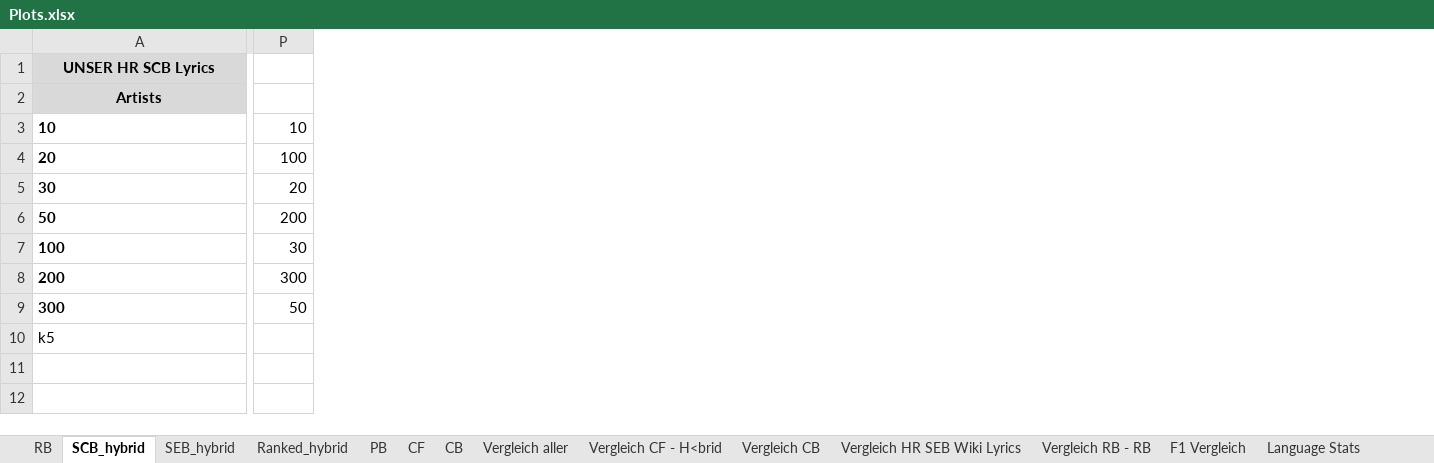
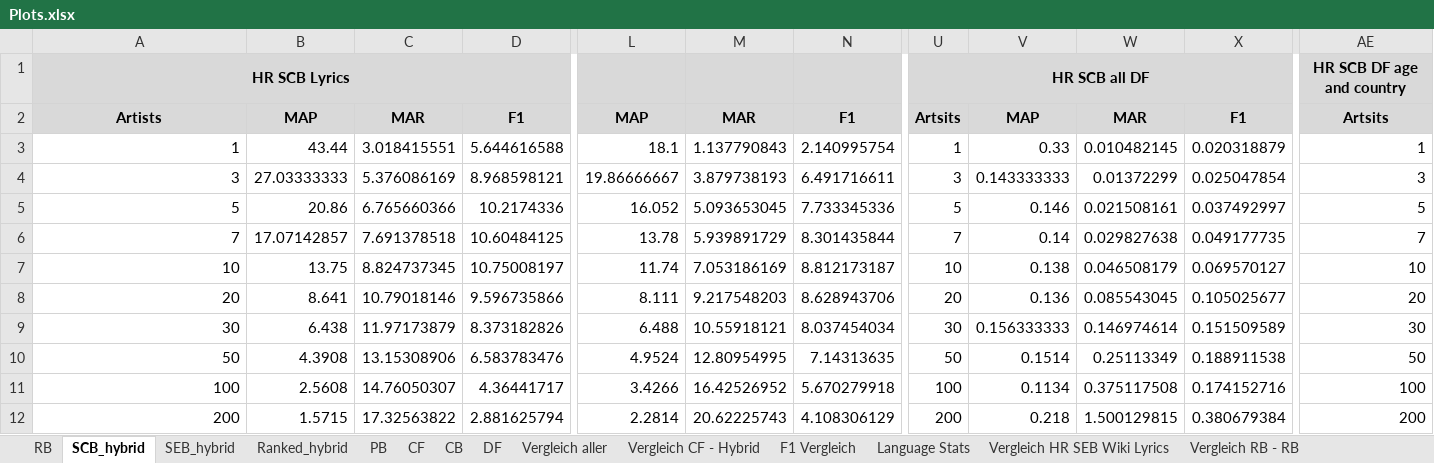
Before and after one commit to JPeer264/recommender-systems, an Excel workbook: Homework3/Plots.xlsx, sheet SCB_hybrid, drawn as a sheet; only a part is shown, gaps mark what is left out; values as stored, in another font and other column widths than the file's, no borders; charts and pictures not drawn; removed rows and columns are numbered as before the commit, all else as after; rows hold the shown columns only; the diff covers the shown part only; the diff names each change by its address in the sheet, - before the commit and + after, or states it on an @@ line.

```diff
--- a/Homework3/Plots.xlsx (sheet SCB_hybrid)
+++ b/Homework3/Plots.xlsx (sheet SCB_hybrid)
-sheet tab: Vergleich CF - H<brid
+sheet tab: Vergleich CF - Hybrid
-sheet tab: Vergleich CB
+sheet tab: DF
@@ sheet tab order changed: RB | SCB_hybrid | SEB_hybrid | Ranked_hybrid | PB | CF | CB | DF | Vergleich aller | Vergleich CF - Hybrid | F1 Vergleich | Language Stats | Vergleich HR SEB Wiki Lyrics | Vergleich RB - RB @@
+column B, row 2: MAP; rows 7-12: 13.75 | 8.641 | 6.438 | 4.3908 | 2.5608 | 1.5715
+column C, row 2: MAR; rows 7-12: 8.824737345 | 10.79018146 | 11.97173879 | 13.15308906 | 14.76050307 | 17.32563822
+column D, row 2: F1; rows 7-12: 10.75008197 | 9.596735866 | 8.373182826 | 6.583783476 | 4.36441717 | 2.881625794
+column L, row 2: MAP; rows 7-12: 11.74 | 8.111 | 6.488 | 4.9524 | 3.4266 | 2.2814
+column M, row 2: MAR; rows 7-12: 7.053186169 | 9.217548203 | 10.55918121 | 12.80954995 | 16.42526952 | 20.62225743
+column N, row 2: F1; rows 7-12: 8.812173187 | 8.628943706 | 8.037454034 | 7.14313635 | 5.670279918 | 4.108306129
+column V, row 2: MAP; rows 7-12: 0.138 | 0.136 | 0.156333333 | 0.1514 | 0.1134 | 0.218
+column W, row 2: MAR; rows 7-12: 0.046508179 | 0.085543045 | 0.146974614 | 0.25113349 | 0.375117508 | 1.500129815
+column X, row 2: F1; rows 7-12: 0.069570127 | 0.105025677 | 0.151509589 | 0.188911538 | 0.174152716 | 0.380679384
+column AE, row 2: Artsits; rows 7-12: 10 | 20 | 30 | 50 | 100 | 200
-row 1: UNSER HR SCB Lyrics
+row 1: HR SCB Lyrics |  |  |  |  |  |  | HR SCB all DF |  |  |  | HR SCB DF age and country
-U2: (empty)
+U2: Artsits
-U2 fill: none
+U2 fill: #D9D9D9
+row 3: 1 | 43.44 | 3.018415551 | 5.644616588 | 18.1 | 1.137790843 | 2.140995754 | 1 | 0.33 | 0.010482145 | 0.020318879 | 1
+row 4: 3 | 27.03333333 | 5.376086169 | 8.968598121 | 19.86666667 | 3.879738193 | 6.491716611 | 3 | 0.143333333 | 0.01372299 | 0.025047854 | 3
+row 5: 5 | 20.86 | 6.765660366 | 10.2174336 | 16.052 | 5.093653045 | 7.733345336 | 5 | 0.146 | 0.021508161 | 0.037492997 | 5
+row 6: 7 | 17.07142857 | 7.691378518 | 10.60484125 | 13.78 | 5.939891729 | 8.301435844 | 7 | 0.14 | 0.029827638 | 0.049177735 | 7
@@ A7:A12 bold: on → off, alignment: left → right @@
-U8: 100
+U8: 20
-U9: 20
+U9: 30
-U10: 200
+U10: 50
-U11: 30
+U11: 100
-U12: 300
+U12: 200
-row 9: 300 | 50
-row 10: k5
```
Also changed, not shown: 14 added columns, 9 removed columns and cell formats elsewhere in this sheet, sheet F1 Vergleich, sheet Vergleich aller, sheet Vergleich CF - Hybrid, sheet RB, sheet Ranked_hybrid, sheet Language Stats, 3 more sheets, charts or pictures.
